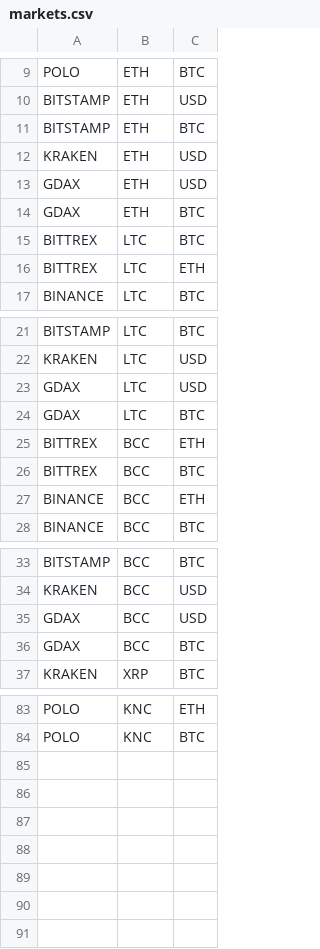
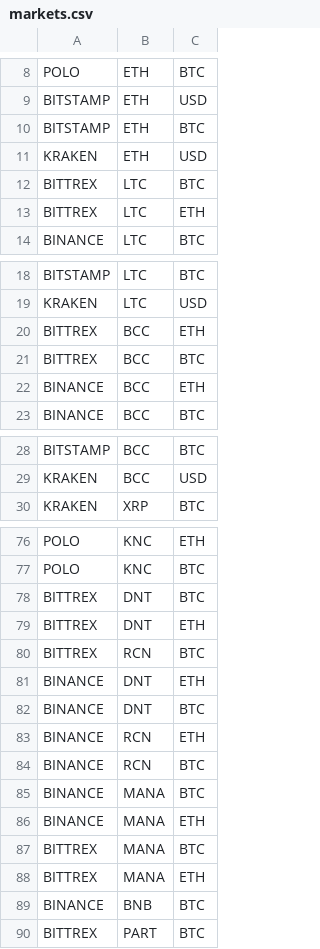
Before and after one commit to DEWMRAX/rbot, a CSV file: markets.csv, drawn as a sheet; only a part is shown, gaps mark what is left out; removed rows and columns are numbered as before the commit, all else as after; the diff covers the shown part only; the diff names each change by its address in the sheet, - before the commit and + after, or states it on an @@ line.

Commit message:
fix markets

```diff
--- a/markets.csv
+++ b/markets.csv
-row 13: GDAX | ETH | USD
-row 14: GDAX | ETH | BTC
-row 23: GDAX | LTC | USD
-row 24: GDAX | LTC | BTC
-row 35: GDAX | BCC | USD
-row 36: GDAX | BCC | BTC
+row 78: BITTREX | DNT | BTC
+row 79: BITTREX | DNT | ETH
+row 80: BITTREX | RCN | BTC
+row 81: BINANCE | DNT | ETH
+row 82: BINANCE | DNT | BTC
+row 83: BINANCE | RCN | ETH
+row 84: BINANCE | RCN | BTC
+row 85: BINANCE | MANA | BTC
+row 86: BINANCE | MANA | ETH
+row 87: BITTREX | MANA | BTC
+row 88: BITTREX | MANA | ETH
+row 89: BINANCE | BNB | BTC
+row 90: BITTREX | PART | BTC
```
Also changed, not shown: 1 removed row elsewhere in this file.
